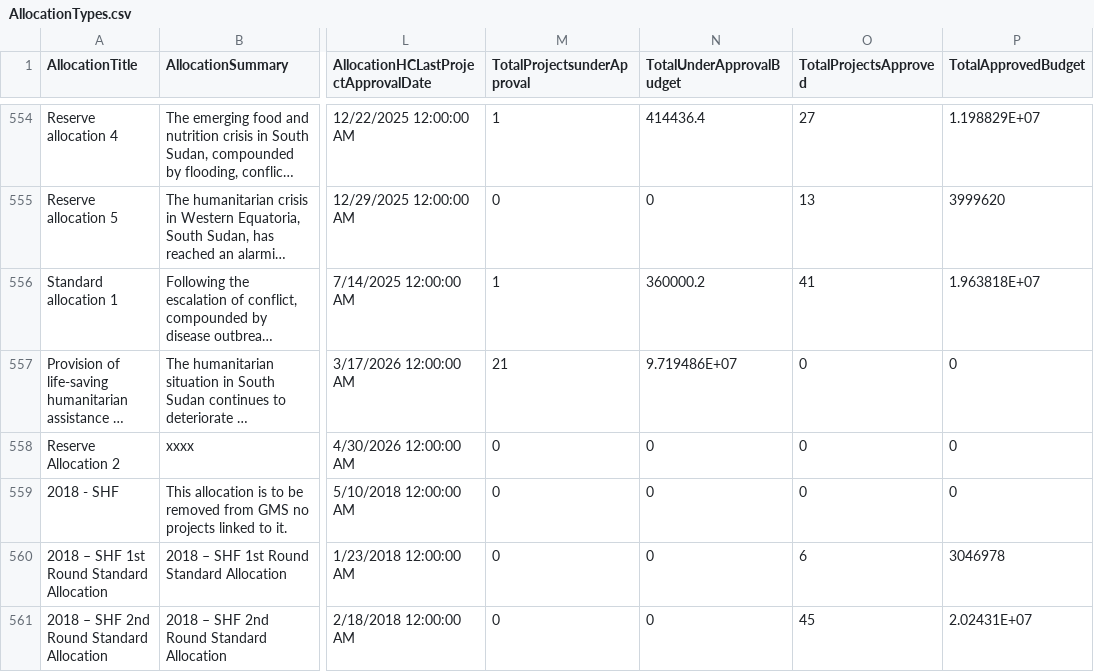
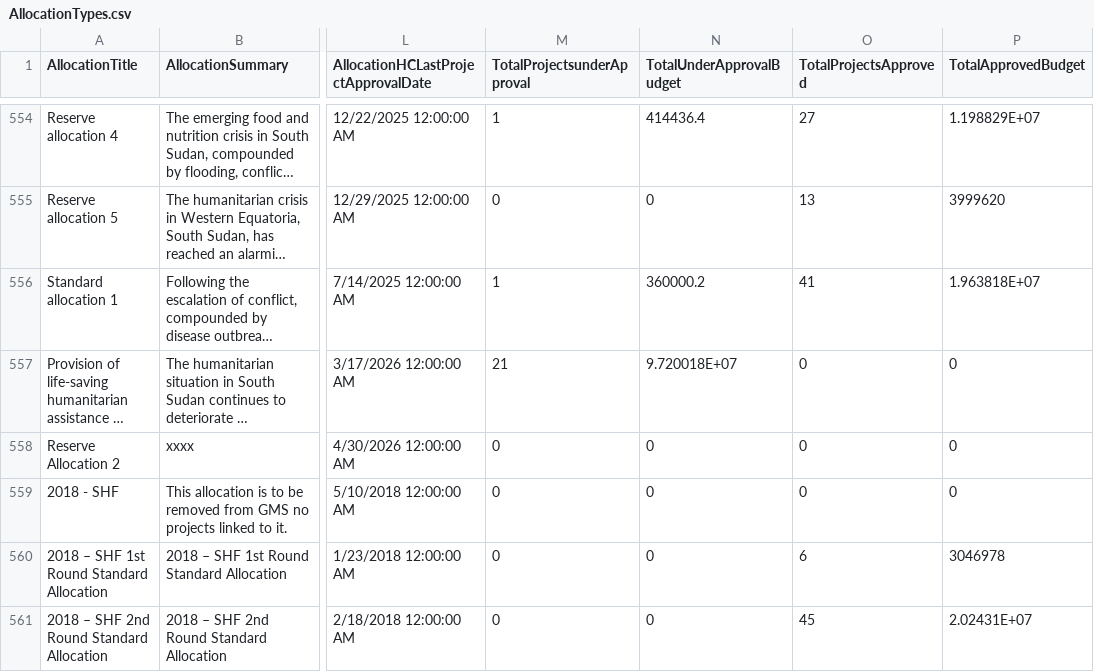
Before and after one commit to CBPFGMS/cbpfgms-data, a CSV file: utils/CBPF_allocations_overview_static/data/AllocationTypes.csv, drawn as a sheet; only a part is shown, gaps mark what is left out; long unchanged cells end in …; the diff covers the shown part only; the diff names each change by its address in the sheet, - before the commit and + after, or states it on an @@ line.

```diff
--- a/utils/CBPF_allocations_overview_static/data/AllocationTypes.csv
+++ b/utils/CBPF_allocations_overview_static/data/AllocationTypes.csv
-N557 (TotalUnderApprovalBudget): 9.719486E+07
+N557 (TotalUnderApprovalBudget): 9.720018E+07
```
Also changed, not shown: 8 edited cells elsewhere in this file, utils/CBPF_allocations_overview_static/data/ProjectSummaryAggV2_2015.csv, utils/CBPF_allocations_overview_static/data/ProjectSummaryV2_2025.csv, 6 other files.
